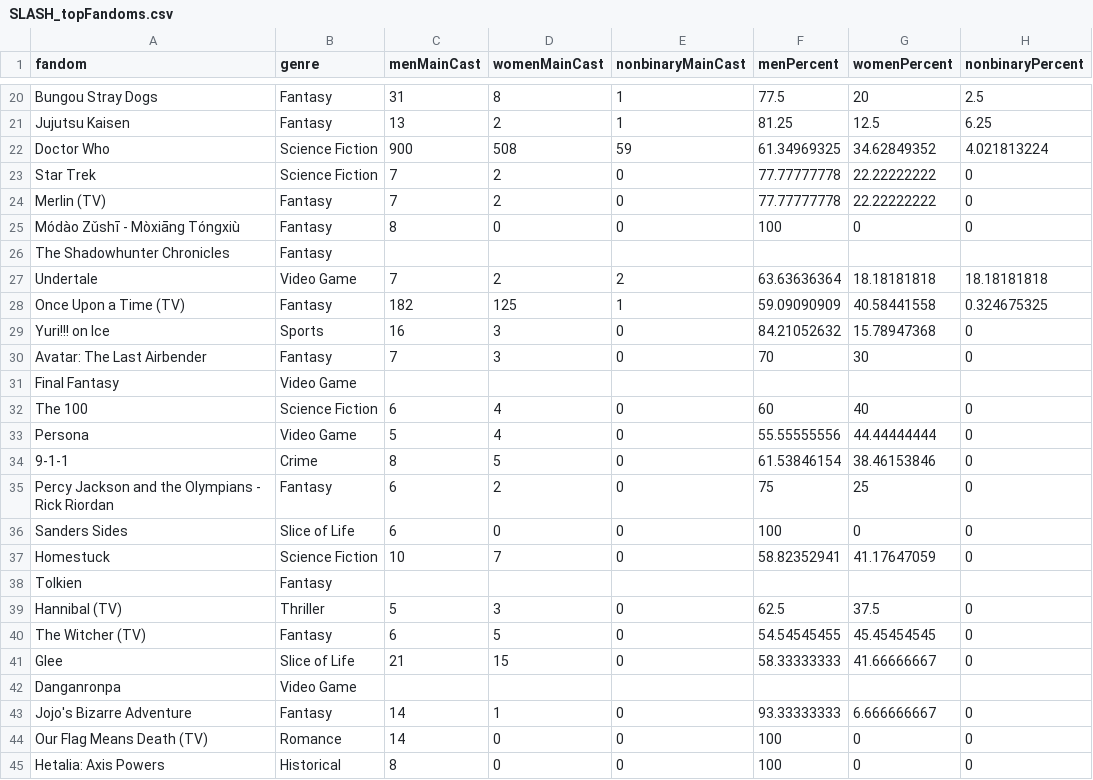
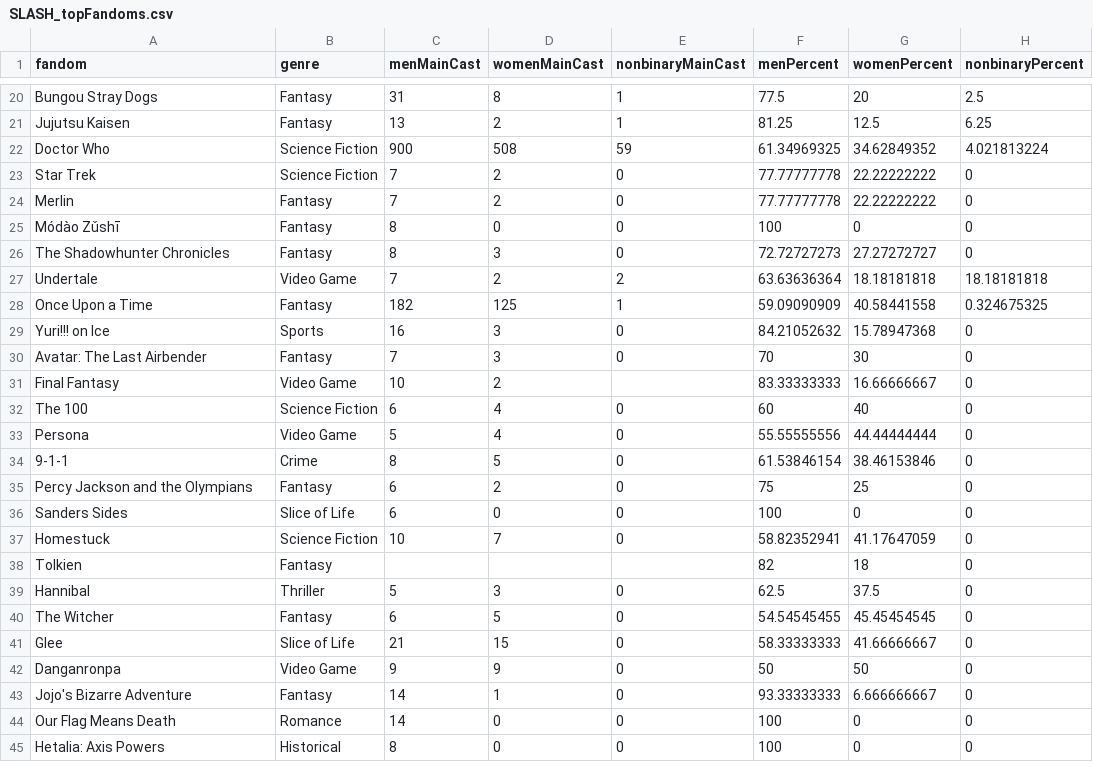
Before and after one commit to the-pudding/fanfic, a CSV file: static/assets/data/SLASH/SLASH_topFandoms.csv, drawn as a sheet; only a part is shown, gaps mark what is left out; the diff covers the shown part only.

Commit message:
updates top 50 fandom data

```diff
--- a/static/assets/data/SLASH/SLASH_topFandoms.csv
+++ b/static/assets/data/SLASH/SLASH_topFandoms.csv
@@ -23,10 +23,10 @@ Doctor Who,Science Fiction,900,508,59,61.34969325,34.62849352,4.021813224
 Star Trek,Science Fiction,7,2,0,77.77777778,22.22222222,0
-Merlin (TV),Fantasy,7,2,0,77.77777778,22.22222222,0
-Módào Zǔshī - Mòxiāng Tóngxiù,Fantasy,8,0,0,100,0,0
-The Shadowhunter Chronicles,Fantasy,,,,,,
+Merlin,Fantasy,7,2,0,77.77777778,22.22222222,0
+Módào Zǔshī,Fantasy,8,0,0,100,0,0
+The Shadowhunter Chronicles,Fantasy,8,3,0,72.72727273,27.27272727,0
 Undertale,Video Game,7,2,2,63.63636364,18.18181818,18.18181818
-Once Upon a Time (TV),Fantasy,182,125,1,59.09090909,40.58441558,0.324675325
+Once Upon a Time,Fantasy,182,125,1,59.09090909,40.58441558,0.324675325
 Yuri!!! on Ice,Sports,16,3,0,84.21052632,15.78947368,0
 Avatar: The Last Airbender,Fantasy,7,3,0,70,30,0
-Final Fantasy,Video Game,,,,,,
+Final Fantasy,Video Game,10,2,,83.33333333,16.66666667,0
 The 100,Science Fiction,6,4,0,60,40,0
@@ -34,12 +34,12 @@ Persona,Video Game,5,4,0,55.55555556,44.44444444,0
 9-1-1,Crime,8,5,0,61.53846154,38.46153846,0
-Percy Jackson and the Olympians - Rick Riordan,Fantasy,6,2,0,75,25,0
+Percy Jackson and the Olympians,Fantasy,6,2,0,75,25,0
 Sanders Sides,Slice of Life,6,0,0,100,0,0
 Homestuck,Science Fiction,10,7,0,58.82352941,41.17647059,0
-Tolkien,Fantasy,,,,,,
-Hannibal (TV),Thriller,5,3,0,62.5,37.5,0
-The Witcher (TV),Fantasy,6,5,0,54.54545455,45.45454545,0
+Tolkien,Fantasy,,,,82,18,0
+Hannibal,Thriller,5,3,0,62.5,37.5,0
+The Witcher,Fantasy,6,5,0,54.54545455,45.45454545,0
 Glee,Slice of Life,21,15,0,58.33333333,41.66666667,0
-Danganronpa,Video Game,,,,,,
+Danganronpa,Video Game,9,9,0,50,50,0
 Jojo's Bizarre Adventure,Fantasy,14,1,0,93.33333333,6.666666667,0
-Our Flag Means Death (TV),Romance,14,0,0,100,0,0
+Our Flag Means Death,Romance,14,0,0,100,0,0
 Hetalia: Axis Powers,Historical,8,0,0,100,0,0
```
Also changed, not shown: 34 edited cells elsewhere in this file, 2 other files.
